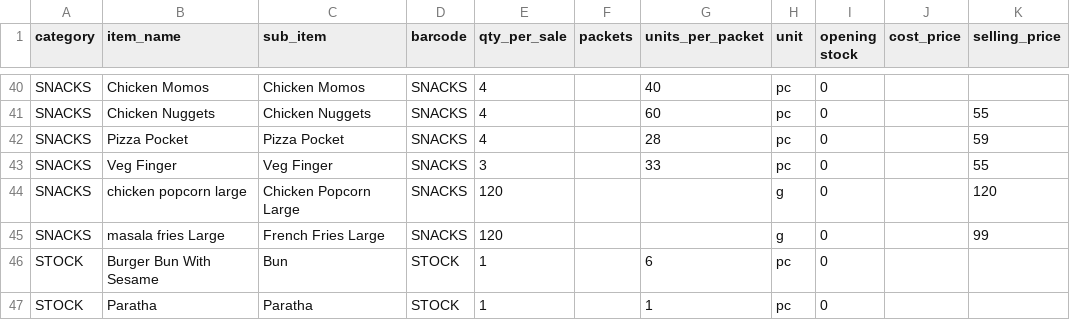
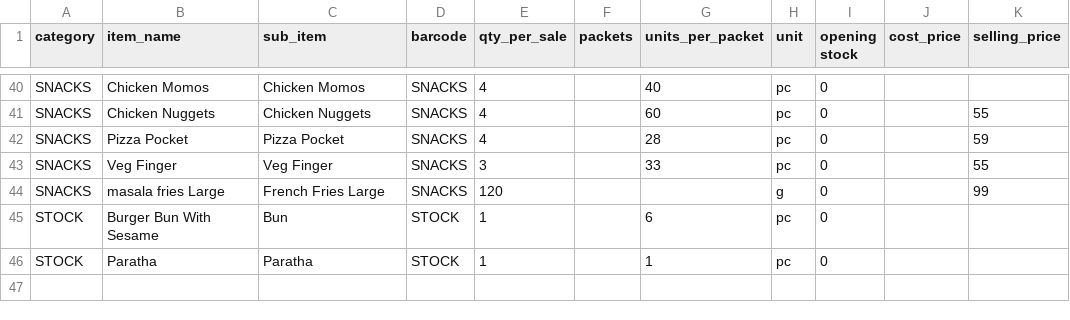
Before and after one commit to Vigneshwari116/hotelfood, a CSV file: assets/templates/menu_items_import.csv, drawn as a sheet; only a part is shown, gaps mark what is left out.

```diff
--- a/assets/templates/menu_items_import.csv
+++ b/assets/templates/menu_items_import.csv
@@ -43,3 +43,2 @@ SNACKS,Pizza Pocket,Pizza Pocket,SNACKS,4,,28,pc,0,,59
 SNACKS,Veg Finger,Veg Finger,SNACKS,3,,33,pc,0,,55
-SNACKS,chicken popcorn large,Chicken Popcorn Large,SNACKS,120,,,g,0,,120
 SNACKS,masala fries Large,French Fries Large,SNACKS,120,,,g,0,,99
```
Also changed, not shown: assets/templates/shilpa_enterprise_menu_1401.csv, 1 other file.
